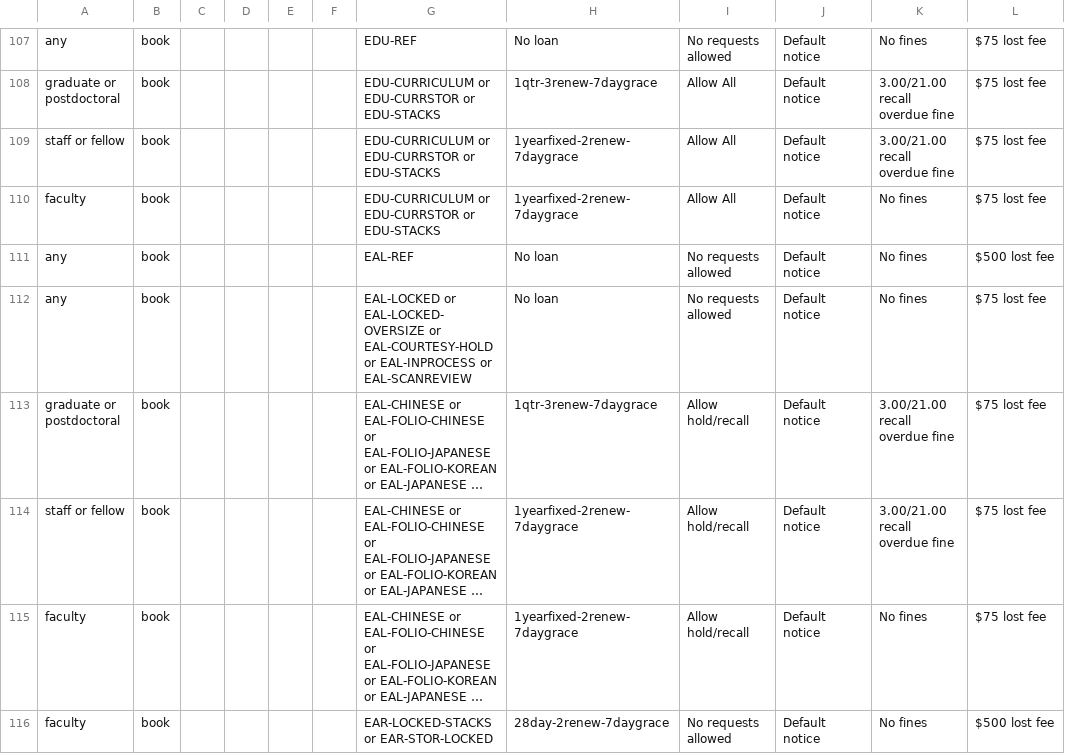
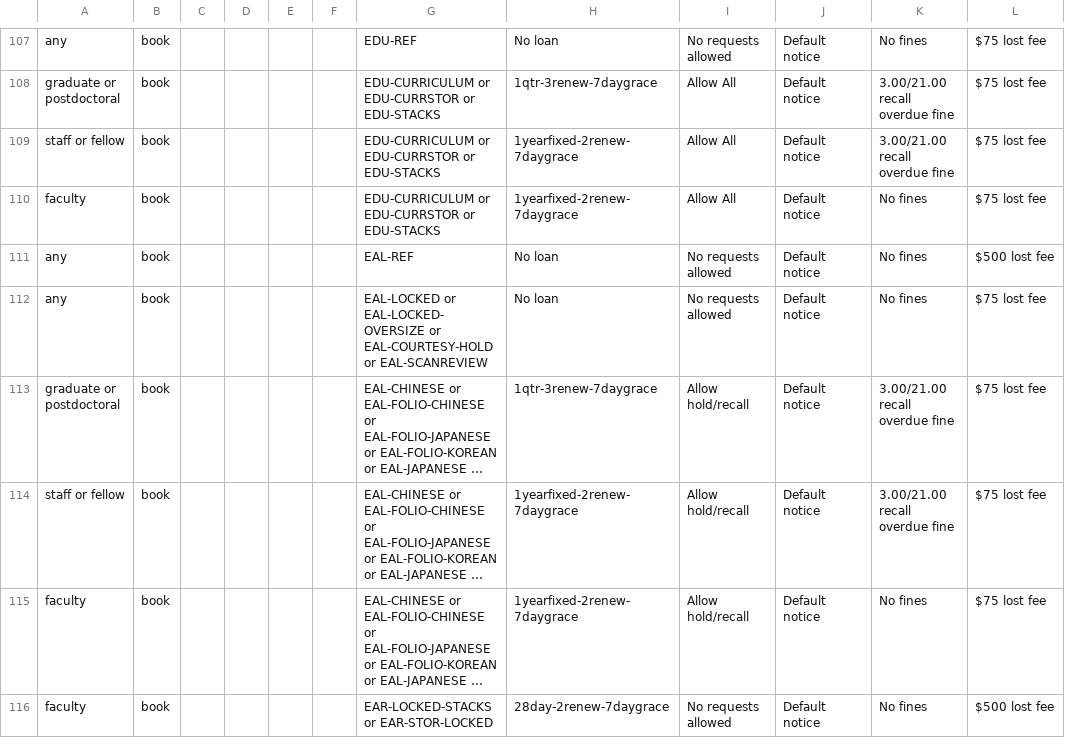
Before and after one commit to dev-wizard85/SearchWorks, a CSV file: config/folio/circulation_rules.csv, drawn as a sheet; only a part is shown, gaps mark what is left out; long unchanged cells end in …; the diff covers the shown part only; the diff names each change by its address in the sheet, - before the commit and + after, or states it on an @@ line.

```diff
--- a/config/folio/circulation_rules.csv
+++ b/config/folio/circulation_rules.csv
-G112: …EAL-COURTESY-HOLD or EAL-INPROCESS or EAL-SCANREVIEW
+G112: …EAL-COURTESY-HOLD or EAL-SCANREVIEW
```
Also changed, not shown: 1 added row and 3 edited cells elsewhere in this file, config/folio/locations.csv, 3 other files.
